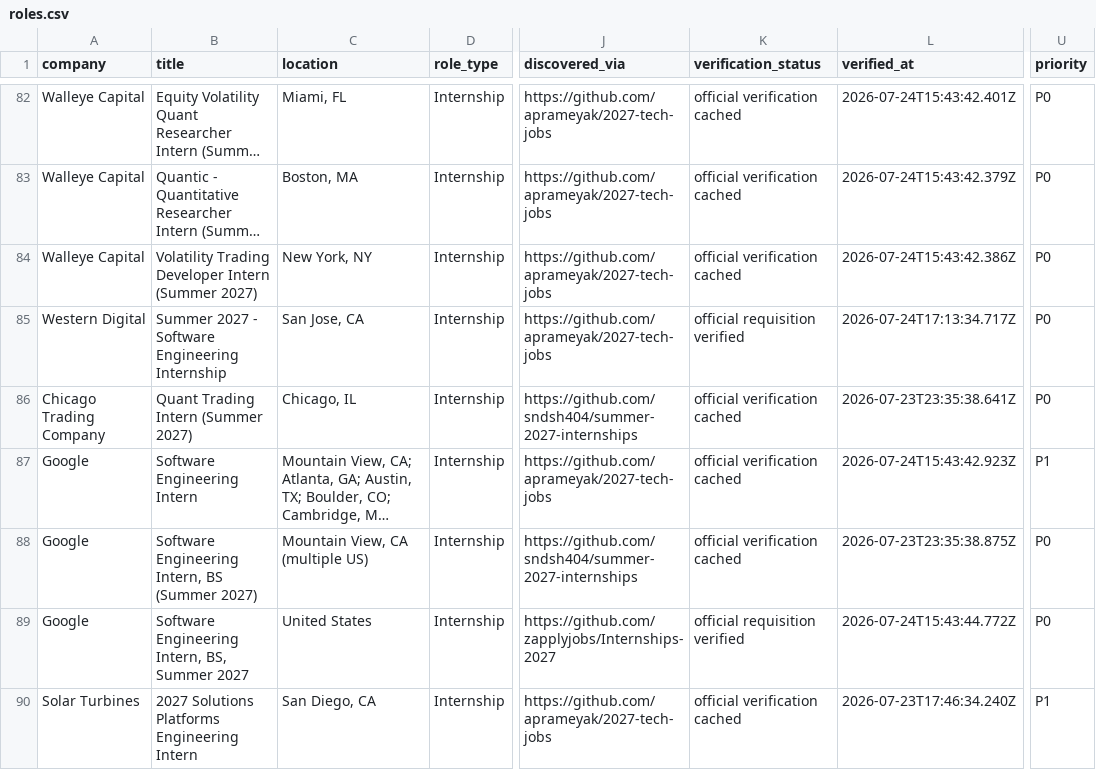
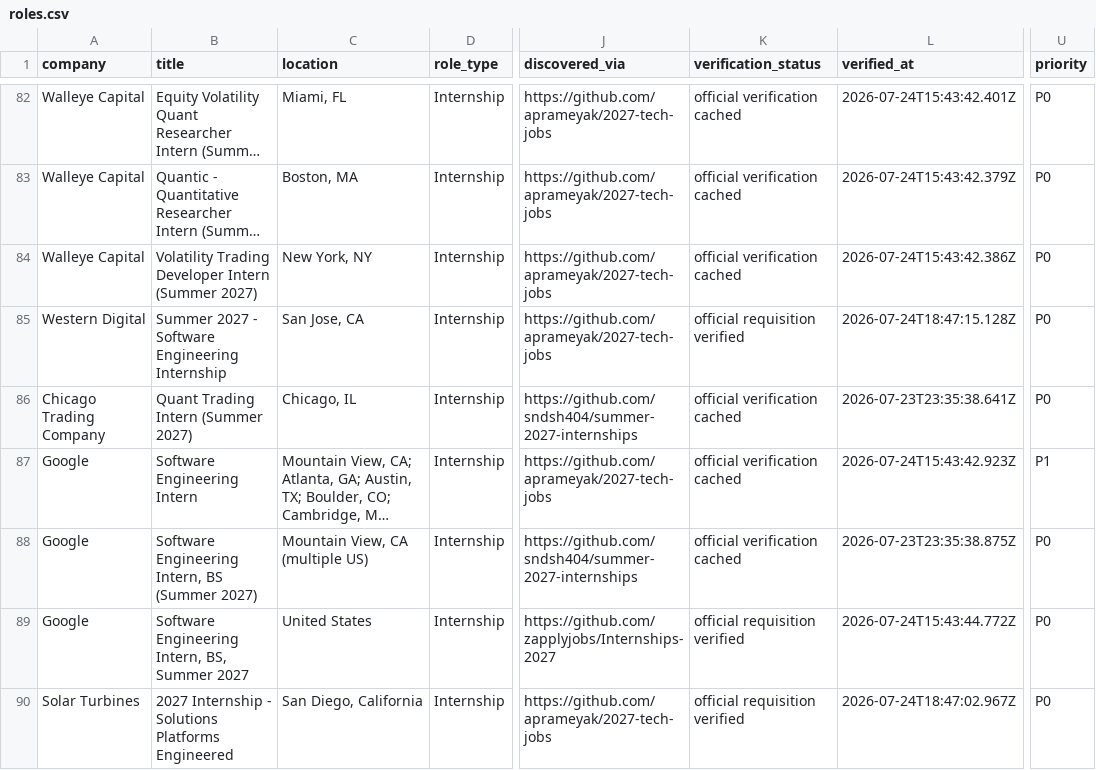
Before and after one commit to WonOfAKind/New-Grad-And-Internships-2027, a CSV file: data/roles.csv, drawn as a sheet; only a part is shown, gaps mark what is left out; long unchanged cells end in …; the diff covers the shown part only; the diff names each change by its address in the sheet, - before the commit and + after, or states it on an @@ line.

```diff
--- a/data/roles.csv
+++ b/data/roles.csv
-L85 (verified_at): 2026-07-24T17:13:34.717Z
+L85 (verified_at): 2026-07-24T18:47:15.128Z
-B90 (title): 2027 Solutions Platforms Engineering Intern
+B90 (title): 2027 Internship - Solutions Platforms Engineered
-C90 (location): San Diego, CA
+C90 (location): San Diego, California
-K90 (verification_status): official verification cached
+K90 (verification_status): official requisition verified
-L90 (verified_at): 2026-07-23T17:46:34.240Z
+L90 (verified_at): 2026-07-24T18:47:02.967Z
-U90 (priority): P1
+U90 (priority): P0
```
Also changed, not shown: 1 removed row and 5 edited cells elsewhere in this file, 7 other files.
